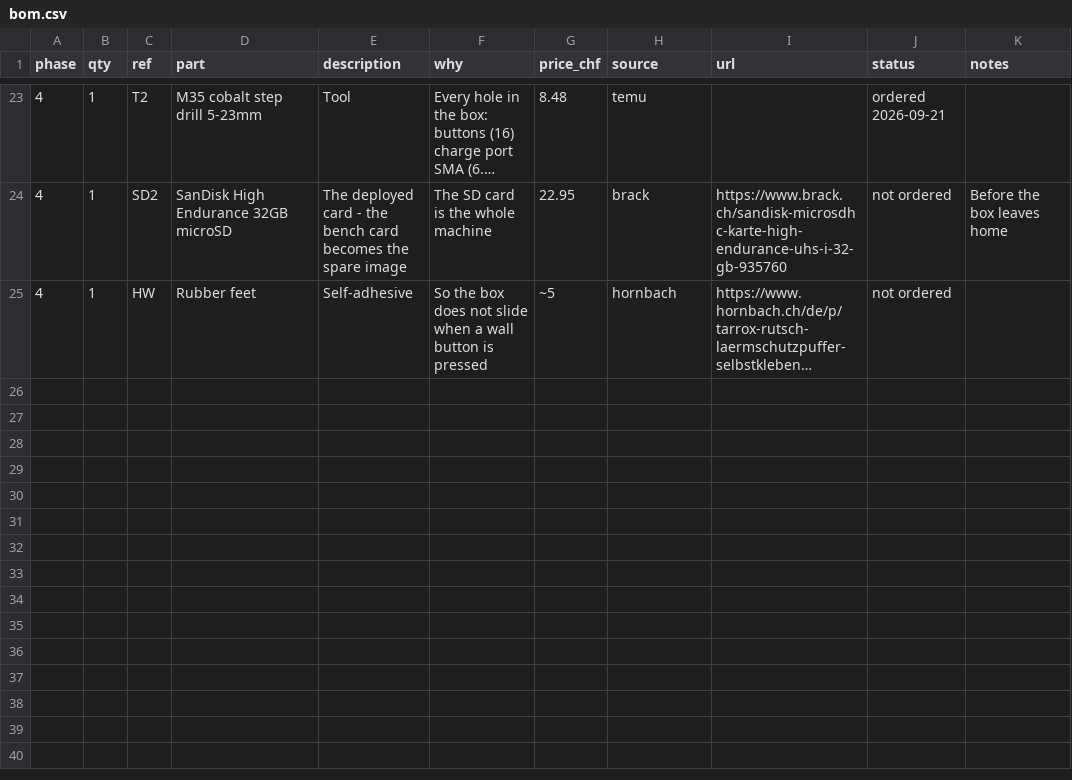
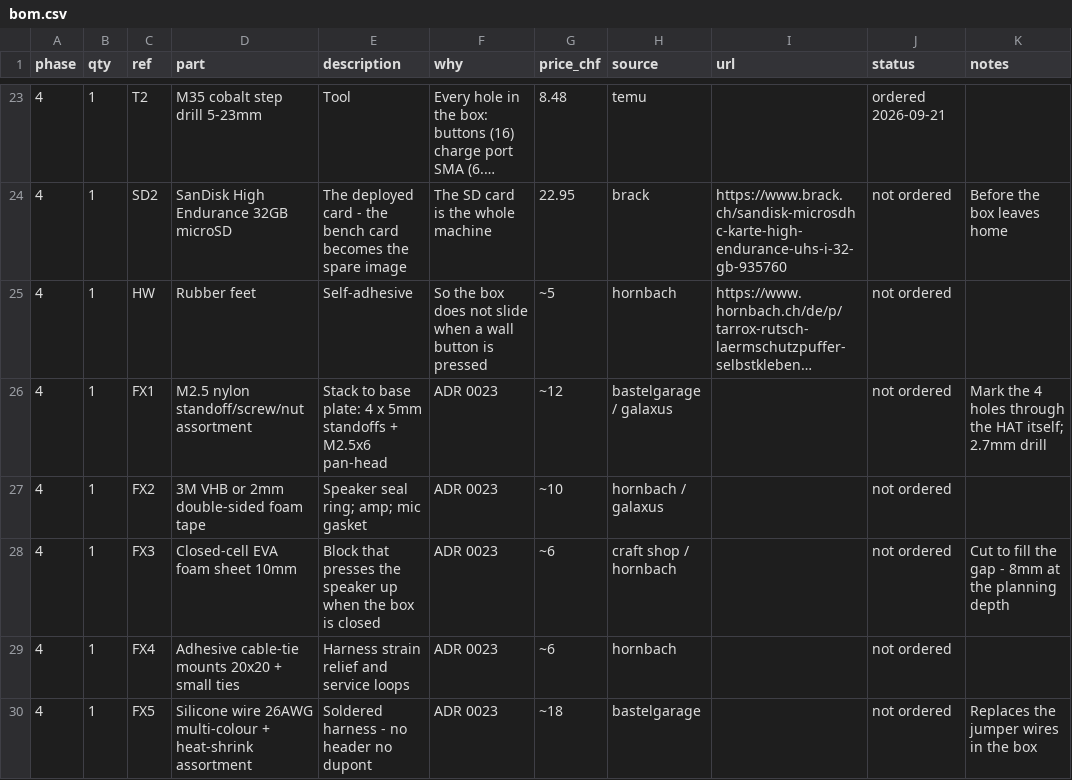
Before and after one commit to mararnx/DadBox, a CSV file: hardware/bom/bom.csv, drawn as a sheet; only a part is shown, gaps mark what is left out; long unchanged cells end in …; the diff covers the shown part only; the diff names each change by its address in the sheet, - before the commit and + after, or states it on an @@ line.

```diff
--- a/hardware/bom/bom.csv
+++ b/hardware/bom/bom.csv
+row 26: 4 | 1 | FX1 | M2.5 nylon standoff/screw/nut assortment | Stack to base plate: 4 x 5mm standoffs + M2.5x6 pan-head | ADR 0023 | ~12 | bastelgarage / galaxus |  | not ordered | Mark the 4 holes through the HAT itself; 2.7mm drill
+row 27: 4 | 1 | FX2 | 3M VHB or 2mm double-sided foam tape | Speaker seal ring; amp; mic gasket | ADR 0023 | ~10 | hornbach / galaxus |  | not ordered
+row 28: 4 | 1 | FX3 | Closed-cell EVA foam sheet 10mm | Block that presses the speaker up when the box is closed | ADR 0023 | ~6 | craft shop / hornbach |  | not ordered | Cut to fill the gap - 8mm at the planning depth
+row 29: 4 | 1 | FX4 | Adhesive cable-tie mounts 20x20 + small ties | Harness strain relief and service loops | ADR 0023 | ~6 | hornbach |  | not ordered
+row 30: 4 | 1 | FX5 | Silicone wire 26AWG multi-colour + heat-shrink assortment | Soldered harness - no header no dupont | ADR 0023 | ~18 | bastelgarage |  | not ordered | Replaces the jumper wires in the box
```
Also changed, not shown: 5 added rows and 1 edited cell elsewhere in this file, 12 other files.
